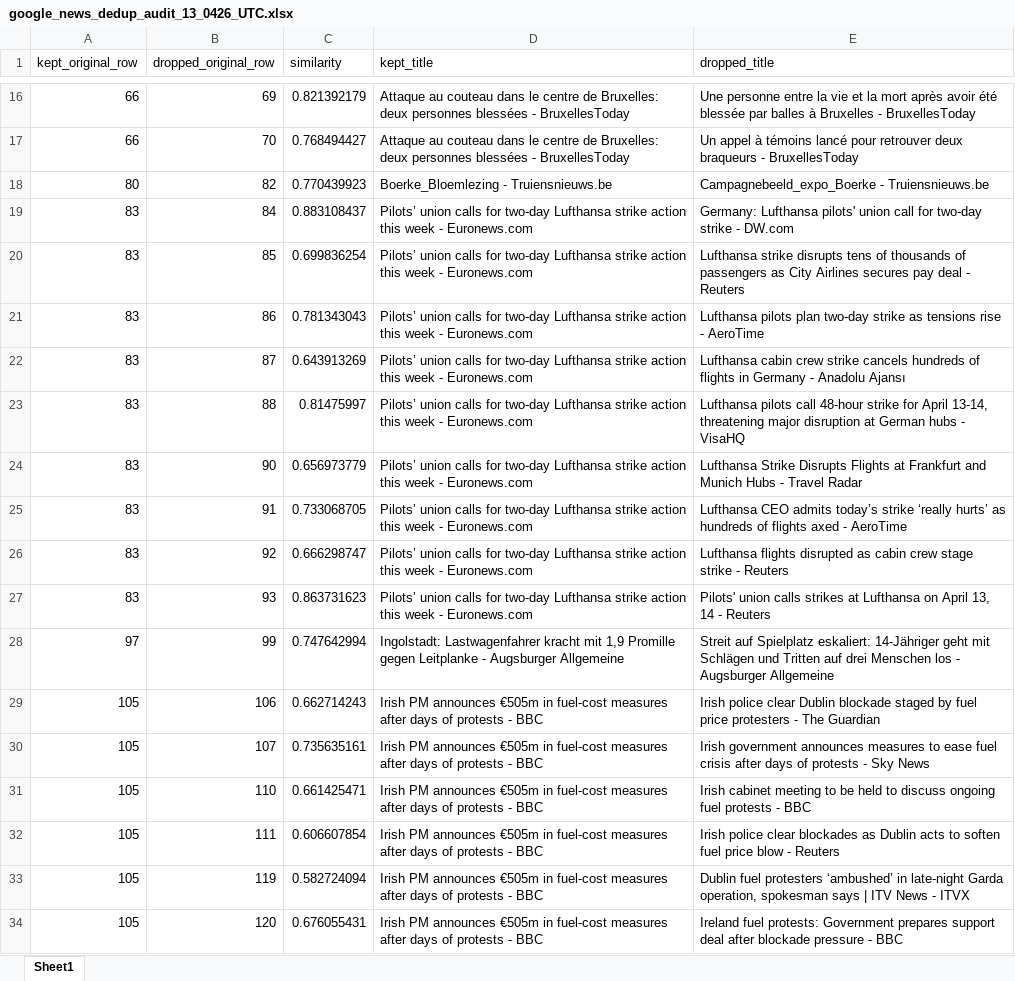
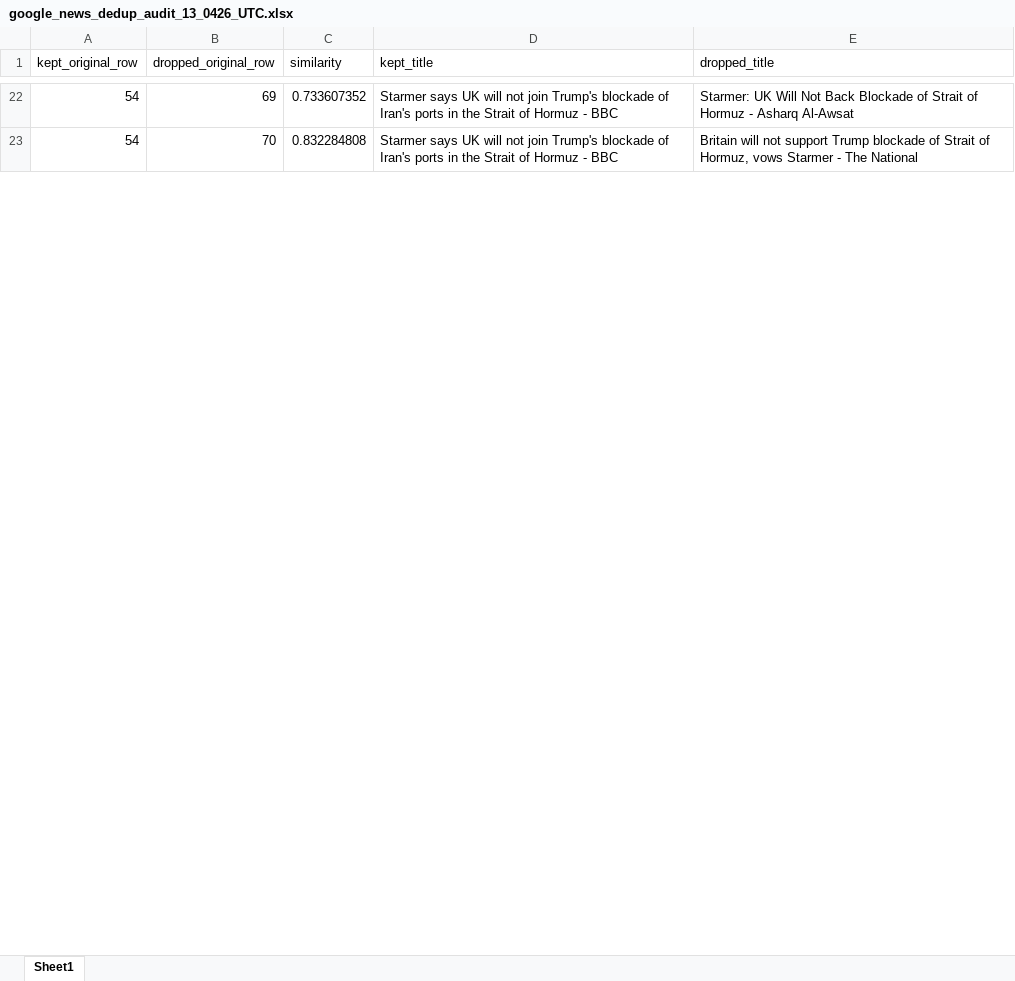
Before and after one commit to B4secure/actions-test, an Excel workbook: data/google_news_dedup_audit_13_0426_UTC.xlsx, sheet Sheet1, drawn as a sheet; only a part is shown, gaps mark what is left out; values as stored, in another font and other column widths than the file's, no borders; removed rows and columns are numbered as before the commit, all else as after; the diff covers the shown part only; the diff names each change by its address in the sheet, - before the commit and + after, or states it on an @@ line.

```diff
--- a/data/google_news_dedup_audit_13_0426_UTC.xlsx (sheet Sheet1)
+++ b/data/google_news_dedup_audit_13_0426_UTC.xlsx (sheet Sheet1)
-A22:A23 (kept_original_row): 66
+A22:A23 (kept_original_row): 54
-C22 (similarity): 0.821392179
+C22 (similarity): 0.733607352
-D22:D23 (kept_title): Attaque au couteau dans le centre de Bruxelles: deux personnes blessées - BruxellesToday
+D22:D23 (kept_title): Starmer says UK will not join Trump's blockade of Iran's ports in the Strait of Hormuz - BBC
-E22 (dropped_title): Une personne entre la vie et la mort après avoir été blessée par balles à Bruxelles - BruxellesToday
+E22 (dropped_title): Starmer: UK Will Not Back Blockade of Strait of Hormuz - Asharq Al-Awsat
-C23 (similarity): 0.768494427
+C23 (similarity): 0.832284808
-E23 (dropped_title): Un appel à témoins lancé pour retrouver deux braqueurs - BruxellesToday
+E23 (dropped_title): Britain will not support Trump blockade of Strait of Hormuz, vows Starmer - The National
-row 18: 80 | 82 | 0.770439923 | Boerke_Bloemlezing - Truiensnieuws.be | Campagnebeeld_expo_Boerke - Truiensnieuws.be
-row 19: 83 | 84 | 0.883108437 | Pilots’ union calls for two-day Lufthansa strike action this week - Euronews.com | Germany: Lufthansa pilots' union call for two-day strike - DW.com
-row 20: 83 | 85 | 0.699836254 | Pilots’ union calls for two-day Lufthansa strike action this week - Euronews.com | Lufthansa strike disrupts tens of thousands of passengers as City Airlines secures pay deal - Reuters
-row 21: 83 | 86 | 0.781343043 | Pilots’ union calls for two-day Lufthansa strike action this week - Euronews.com | Lufthansa pilots plan two-day strike as tensions rise - AeroTime
-row 22: 83 | 87 | 0.643913269 | Pilots’ union calls for two-day Lufthansa strike action this week - Euronews.com | Lufthansa cabin crew strike cancels hundreds of flights in Germany - Anadolu Ajansı
-row 23: 83 | 88 | 0.81475997 | Pilots’ union calls for two-day Lufthansa strike action this week - Euronews.com | Lufthansa pilots call 48-hour strike for April 13-14, threatening major disruption at German hubs - VisaHQ
-row 24: 83 | 90 | 0.656973779 | Pilots’ union calls for two-day Lufthansa strike action this week - Euronews.com | Lufthansa Strike Disrupts Flights at Frankfurt and Munich Hubs - Travel Radar
-row 25: 83 | 91 | 0.733068705 | Pilots’ union calls for two-day Lufthansa strike action this week - Euronews.com | Lufthansa CEO admits today’s strike ‘really hurts’ as hundreds of flights axed - AeroTime
-row 26: 83 | 92 | 0.666298747 | Pilots’ union calls for two-day Lufthansa strike action this week - Euronews.com | Lufthansa flights disrupted as cabin crew stage strike - Reuters
-row 27: 83 | 93 | 0.863731623 | Pilots’ union calls for two-day Lufthansa strike action this week - Euronews.com | Pilots' union calls strikes at Lufthansa on April 13, 14 - Reuters
-row 28: 97 | 99 | 0.747642994 | Ingolstadt: Lastwagenfahrer kracht mit 1,9 Promille gegen Leitplanke - Augsburger Allgemeine | Streit auf Spielplatz eskaliert: 14-Jähriger geht mit Schlägen und Tritten auf drei Menschen los - Augsburger Allgemeine
-row 29: 105 | 106 | 0.662714243 | Irish PM announces €505m in fuel-cost measures after days of protests - BBC | Irish police clear Dublin blockade staged by fuel price protesters - The Guardian
-row 30: 105 | 107 | 0.735635161 | Irish PM announces €505m in fuel-cost measures after days of protests - BBC | Irish government announces measures to ease fuel crisis after days of protests - Sky News
-row 31: 105 | 110 | 0.661425471 | Irish PM announces €505m in fuel-cost measures after days of protests - BBC | Irish cabinet meeting to be held to discuss ongoing fuel protests - BBC
-row 32: 105 | 111 | 0.606607854 | Irish PM announces €505m in fuel-cost measures after days of protests - BBC | Irish police clear blockades as Dublin acts to soften fuel price blow - Reuters
-row 33: 105 | 119 | 0.582724094 | Irish PM announces €505m in fuel-cost measures after days of protests - BBC | Dublin fuel protesters ‘ambushed’ in late-night Garda operation, spokesman says | ITV News - ITVX
-row 34: 105 | 120 | 0.676055431 | Irish PM announces €505m in fuel-cost measures after days of protests - BBC | Ireland fuel protests: Government prepares support deal after blockade pressure - BBC
```
Also changed, not shown: 20 added rows, 50 removed rows and 8 edited cells elsewhere in this sheet, data/google_news_dedup_13_0426_UTC_past2d.xlsx, 2 other files.
